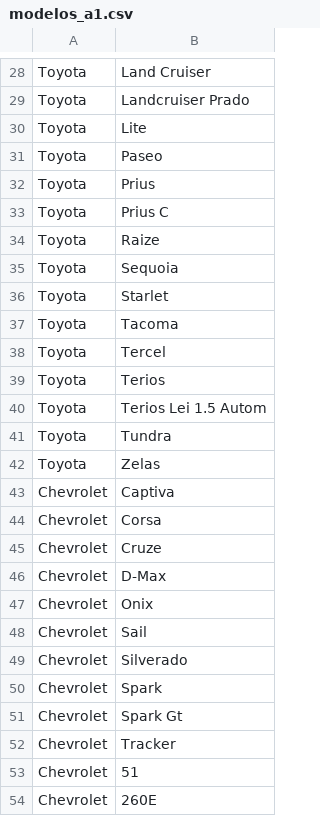
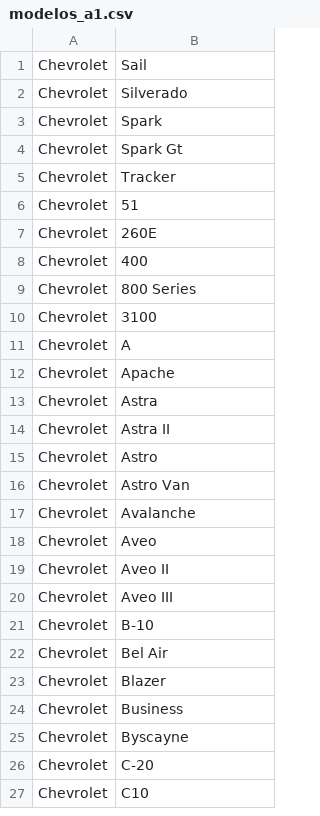
Before and after one commit to F4bian-pacheco/Web-Scraping-KPIs, a CSV file: modelos_a1.csv, drawn as a sheet; only a part is shown, gaps mark what is left out; the shorter side is filled out with more unchanged rows; the diff covers the shown part only; the diff names each change by its address in the sheet, - before the commit and + after, or states it on an @@ line.

```diff
--- a/modelos_a1.csv
+++ b/modelos_a1.csv
-row 28: Toyota | Land Cruiser
-row 29: Toyota | Landcruiser Prado
-row 30: Toyota | Lite
-row 31: Toyota | Paseo
-row 32: Toyota | Prius
-row 33: Toyota | Prius C
-row 34: Toyota | Raize
-row 35: Toyota | Sequoia
-row 36: Toyota | Starlet
-row 37: Toyota | Tacoma
-row 38: Toyota | Tercel
-row 39: Toyota | Terios
-row 40: Toyota | Terios Lei 1.5 Autom
-row 41: Toyota | Tundra
-row 42: Toyota | Zelas
-row 43: Chevrolet | Captiva
-row 44: Chevrolet | Corsa
-row 45: Chevrolet | Cruze
-row 46: Chevrolet | D-Max
-row 47: Chevrolet | Onix
```
Also changed, not shown: 27 removed rows elsewhere in this file, modelos_b2.csv, 4 other files.
